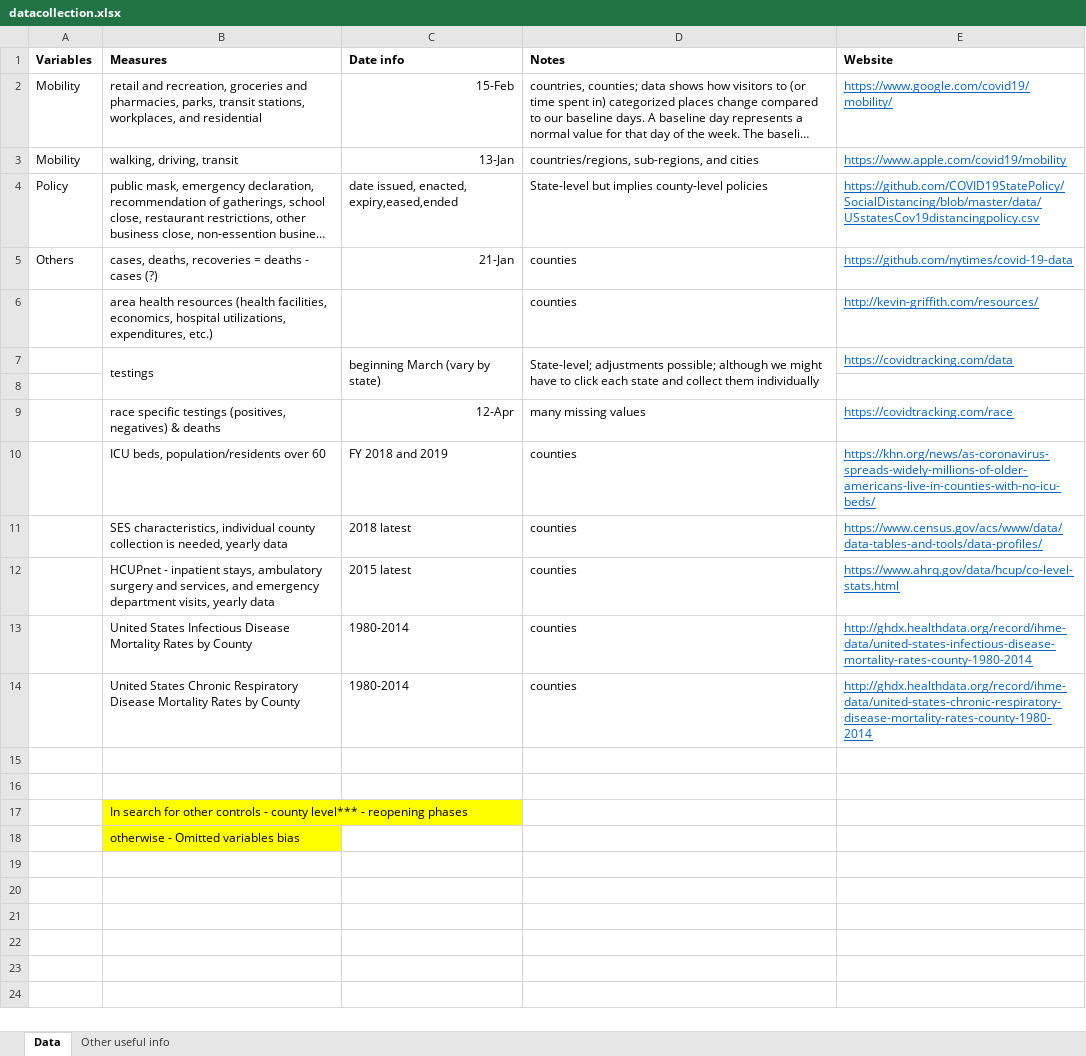
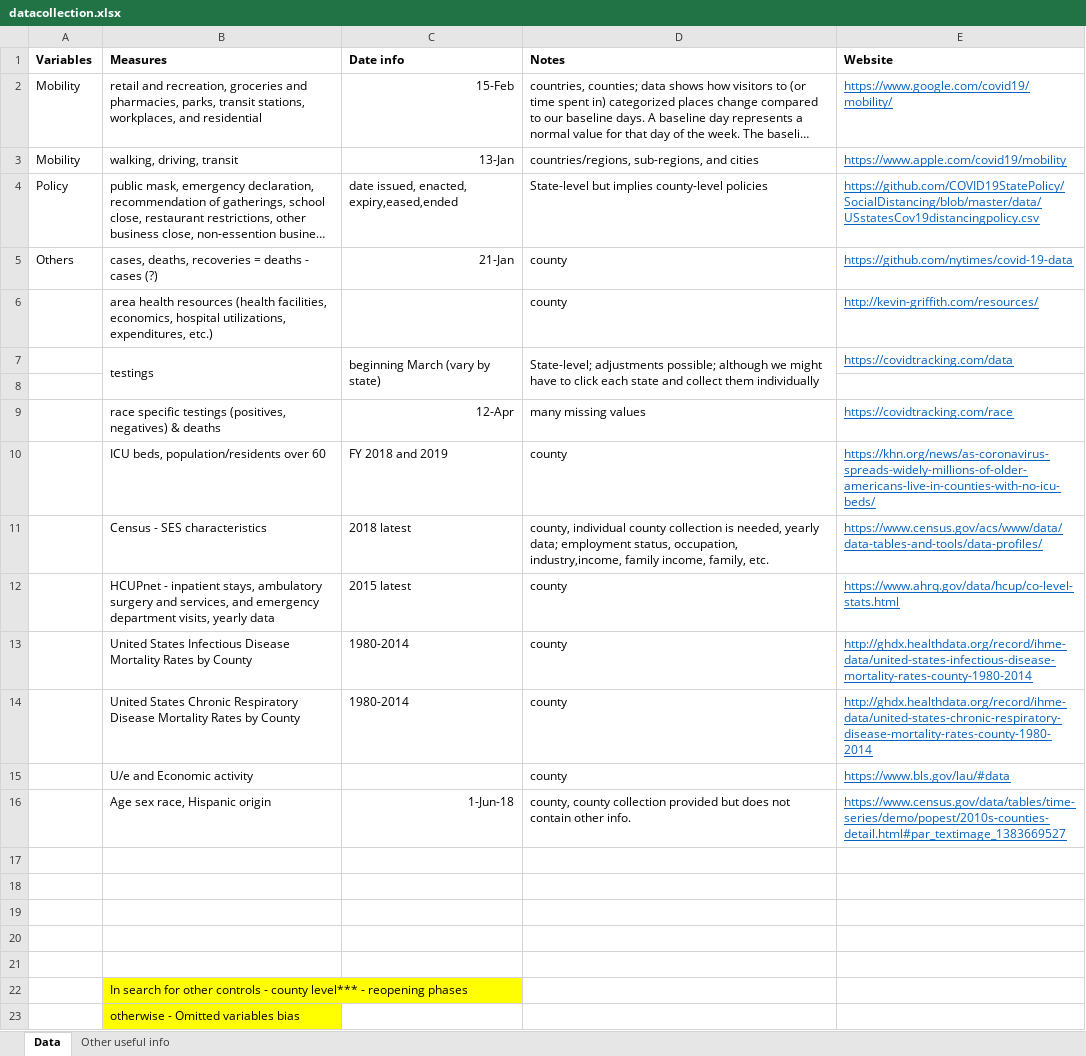
Before and after one commit to djvanness/mask_mobility, an Excel workbook: datacollection.xlsx, sheet Data, drawn as a sheet; long unchanged cells end in …; values as stored, in another font and other column widths than the file's, no borders; the diff names each change by its address in the sheet, - before the commit and + after, or states it on an @@ line.

Commit message:
Add files via upload

```diff
--- a/datacollection.xlsx (sheet Data)
+++ b/datacollection.xlsx (sheet Data)
-D5:D6 (Notes): counties
+D5:D6 (Notes): county
-D10 (Notes): counties
+D10 (Notes): county
-B11 (Measures): SES characteristics, individual county collection is needed, yearly data
+B11 (Measures): Census - SES characteristics
-D11 (Notes): counties
+D11 (Notes): county, individual county collection is needed, yearly data; employment status, occupation, industry,income, family income, family, etc.
-D12:D14 (Notes): counties
+D12:D14 (Notes): county
+row 15:  | U/e and Economic activity |  | county | https://www.bls.gov/lau/#data
+row 16:  | Age sex race, Hispanic origin | 1-Jun-18 | county, county collection provided but does not contain other info. | https://www.census.gov/data/tables/time-series/demo/popest/2010s-counties-detail.html#par_textimage_1383669527
+row 17: (empty)
+row 18: (empty)
+row 19: (empty)
```
